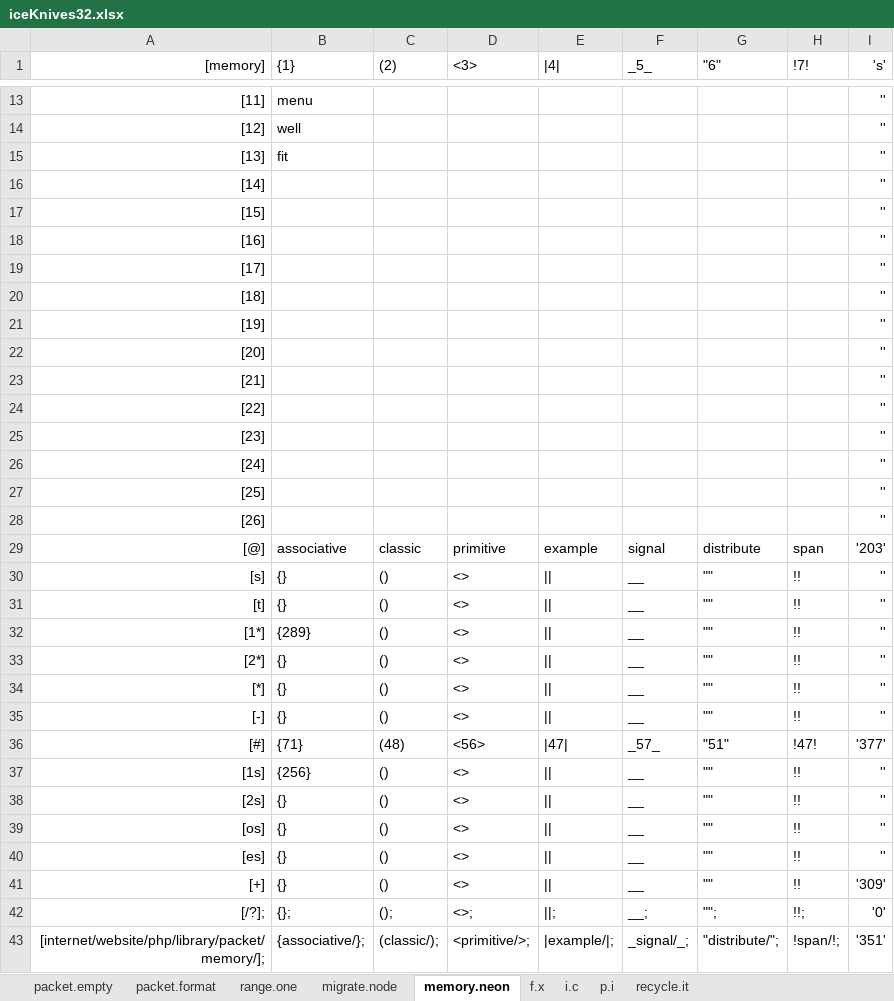
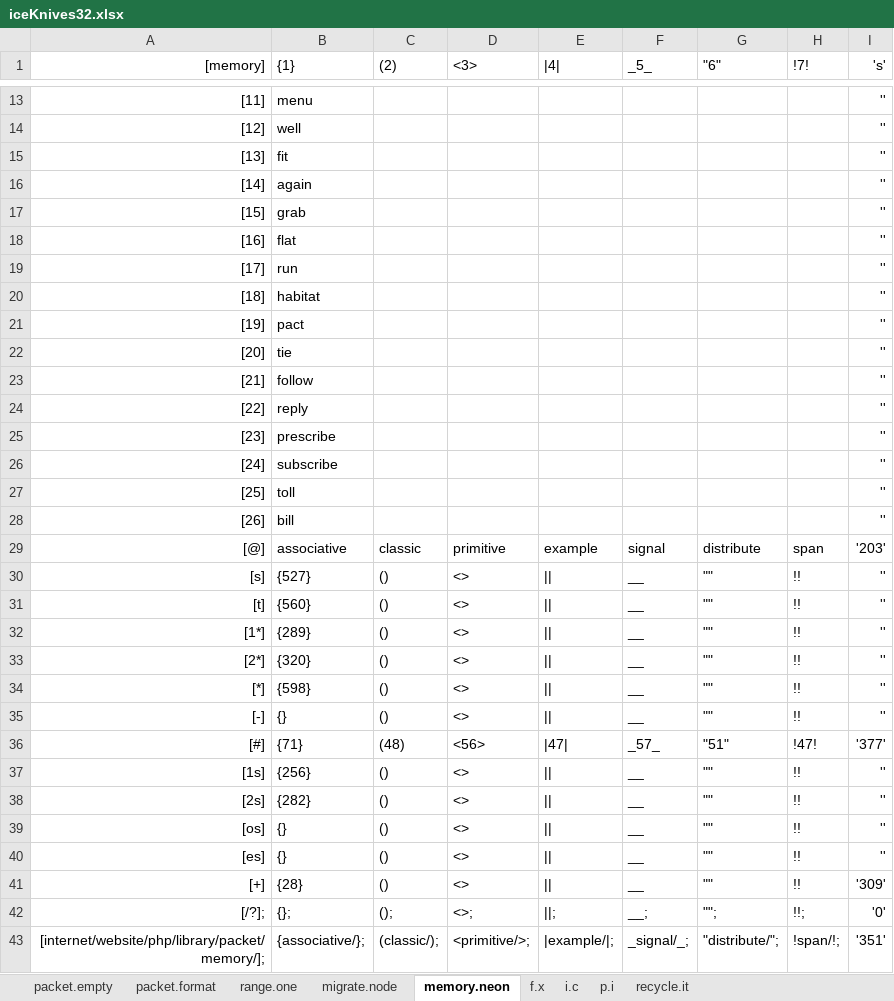
Before and after one commit to openroot/iceKnives32, an Excel workbook: archive/iceKnives32/iceKnives32.xlsx, sheet memory.neon, drawn as a sheet; only a part is shown, gaps mark what is left out; values as stored, in another font and other column widths than the file's, no borders; charts and pictures not drawn; the diff names each change by its address in the sheet, - before the commit and + after, or states it on an @@ line.

```diff
--- a/archive/iceKnives32/iceKnives32.xlsx (sheet memory.neon)
+++ b/archive/iceKnives32/iceKnives32.xlsx (sheet memory.neon)
-B16 ({1}): (empty)
+B16 ({1}): again
-B17 ({1}): (empty)
+B17 ({1}): grab
-B18 ({1}): (empty)
+B18 ({1}): flat
-B19 ({1}): (empty)
+B19 ({1}): run
-B20 ({1}): (empty)
+B20 ({1}): habitat
-B21 ({1}): (empty)
+B21 ({1}): pact
-B22 ({1}): (empty)
+B22 ({1}): tie
-B23 ({1}): (empty)
+B23 ({1}): follow
-B24 ({1}): (empty)
+B24 ({1}): reply
-B25 ({1}): (empty)
+B25 ({1}): prescribe
-B26 ({1}): (empty)
+B26 ({1}): subscribe
-B27 ({1}): (empty)
+B27 ({1}): toll
-B28 ({1}): (empty)
+B28 ({1}): bill
-B30 ({1}): {}
+B30 ({1}): {527}
-B31 ({1}): {}
+B31 ({1}): {560}
-B33 ({1}): {}
+B33 ({1}): {320}
-B34 ({1}): {}
+B34 ({1}): {598}
-B38 ({1}): {}
+B38 ({1}): {282}
-B41 ({1}): {}
+B41 ({1}): {28}
```
Also changed, not shown: 1 other file.
